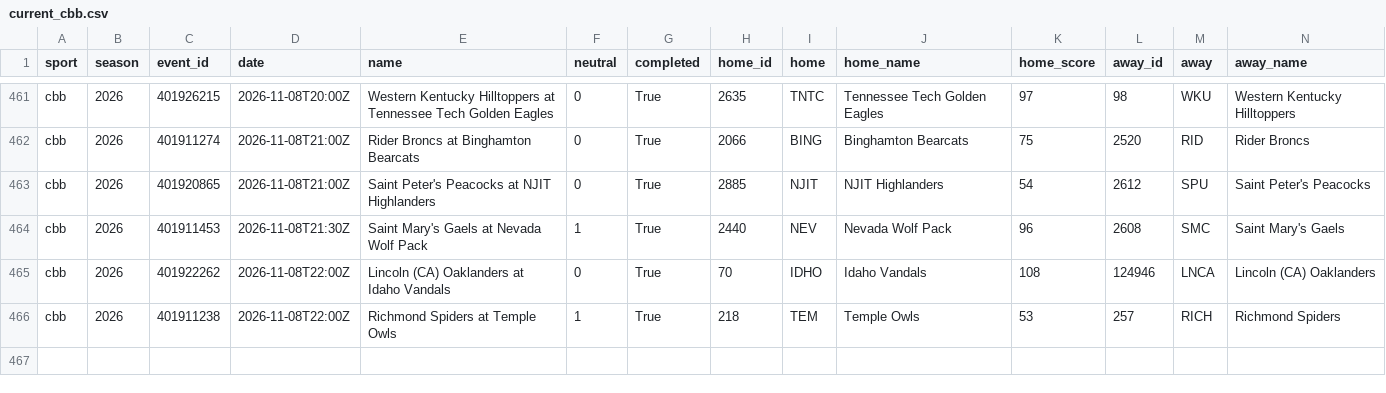
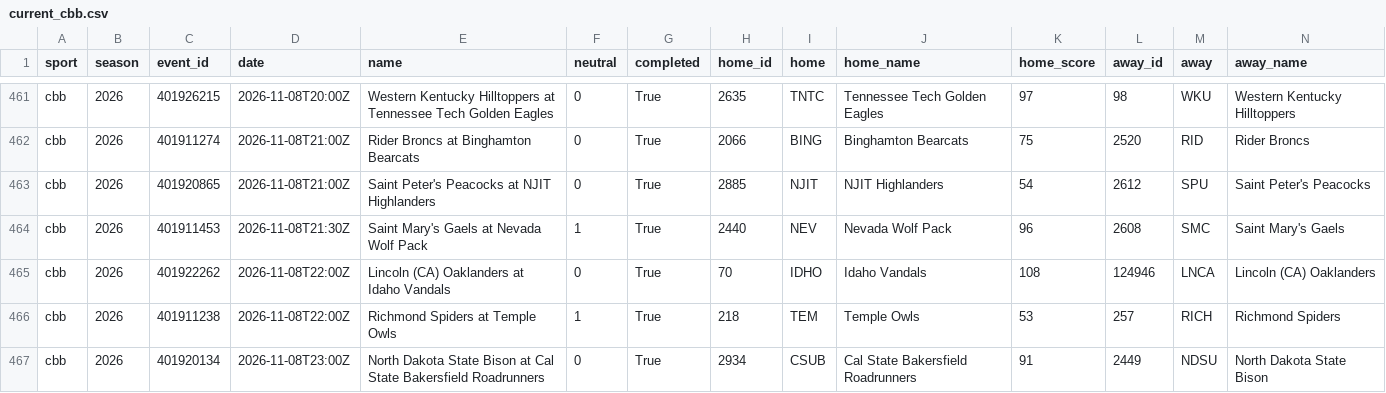
Before and after one commit to adotscotty/HandsDownAI, a CSV file: data/current_cbb.csv, drawn as a sheet; only a part is shown, gaps mark what is left out; rows hold the shown columns only; the diff names each change by its address in the sheet, - before the commit and + after, or states it on an @@ line.

```diff
--- a/data/current_cbb.csv
+++ b/data/current_cbb.csv
+row 467: cbb | 2026 | 401920134 | 2026-11-08T23:00Z | North Dakota State Bison at Cal State Bakersfield Roadrunners | 0 | True | 2934 | CSUB | Cal State Bakersfield Roadrunners | 91 | 2449 | NDSU | North Dakota State Bison
```
Also changed, not shown: data/pregame_log.csv, data/season_cbb.csv, 1 other file.
